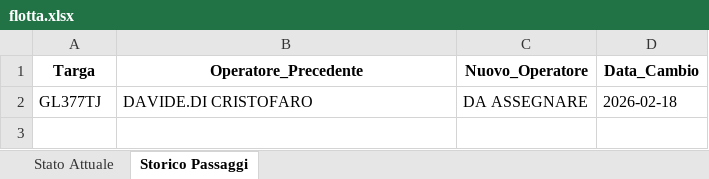
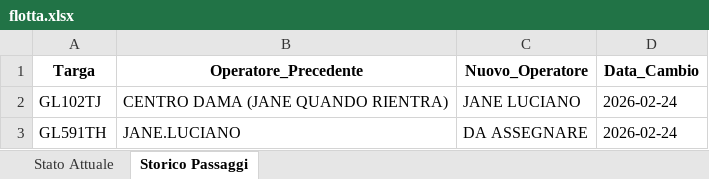
Before and after one commit to messinesetsrm-cell/db_auto, an Excel workbook: flotta.xlsx, sheet Storico Passaggi, drawn as a sheet; values as stored, in another font and other column widths than the file's, no borders; removed rows and columns are numbered as before the commit, all else as after; the diff names each change by its address in the sheet, - before the commit and + after, or states it on an @@ line.

Commit message:
Add files via upload

```diff
--- a/flotta.xlsx (sheet Storico Passaggi)
+++ b/flotta.xlsx (sheet Storico Passaggi)
-row 2: GL377TJ | DAVIDE.DI CRISTOFARO | DA ASSEGNARE | 2026-02-18
+row 2: GL102TJ | CENTRO DAMA (JANE QUANDO RIENTRA) | JANE LUCIANO | 2026-02-24
+row 3: GL591TH | JANE.LUCIANO | DA ASSEGNARE | 2026-02-24
```
Also changed, not shown: sheet Stato Attuale.
